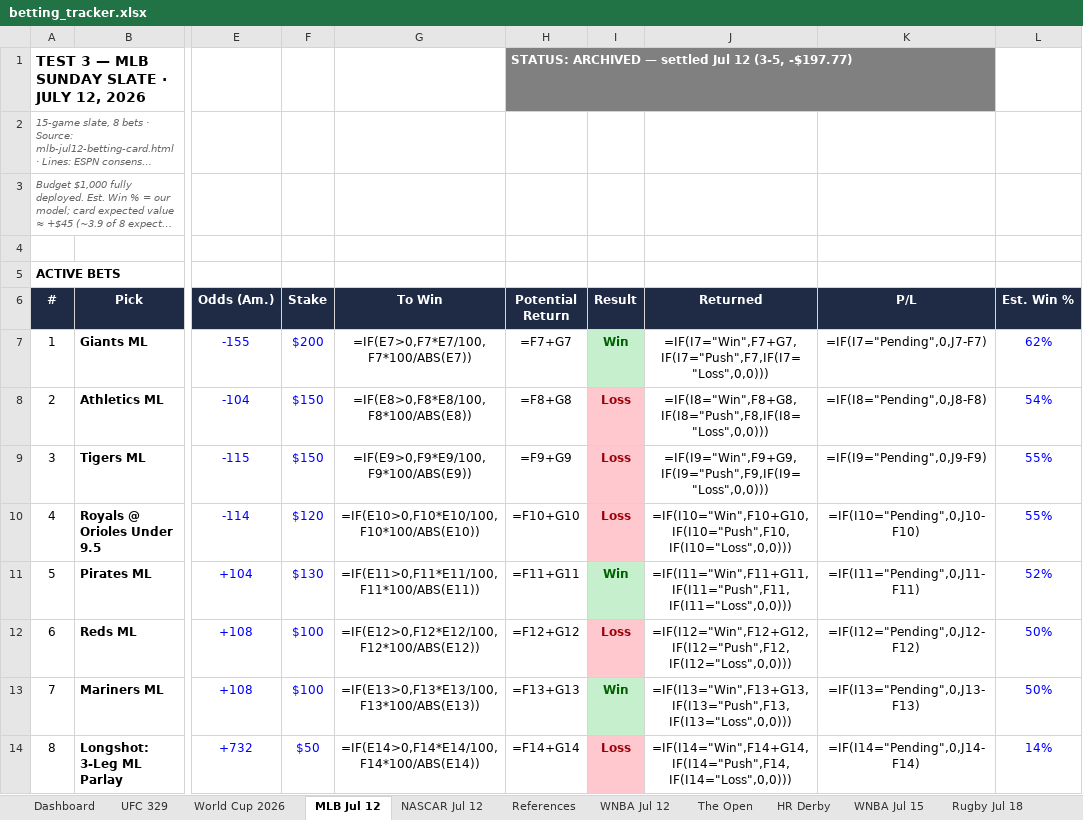
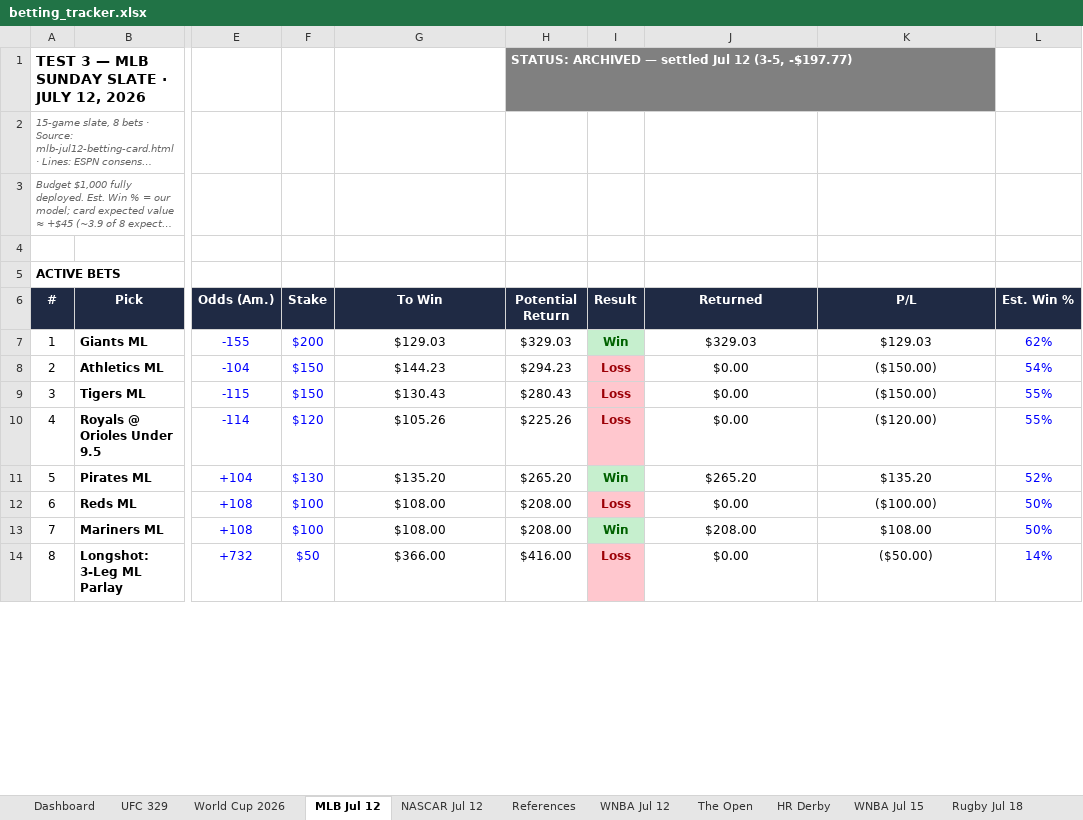
Before and after one commit to Jduchock/BettingPredictor, an Excel workbook: betting_tracker.xlsx, sheet MLB Jul 12, drawn as a sheet; only a part is shown, gaps mark what is left out; long unchanged cells end in …; values as stored, in another font and other column widths than the file's, no borders; formulas without a stored value are shown as written; conditional formats not drawn; the diff covers the shown part only; the diff names each change by its address in the sheet, - before the commit and + after, or states it on an @@ line.

```diff
--- a/betting_tracker.xlsx (sheet MLB Jul 12)
+++ b/betting_tracker.xlsx (sheet MLB Jul 12)
-G7 (To Win): =IF(E7>0,F7*E7/100,F7*100/ABS(E7))
+G7 (To Win): $129.03
-H7 (Potential Return): =F7+G7
+H7 (Potential Return): $329.03
-J7 (Returned): =IF(I7="Win",F7+G7,IF(I7="Push",F7,IF(I7="Loss",0,0)))
+J7 (Returned): $329.03
-K7 (P/L): =IF(I7="Pending",0,J7-F7)
+K7 (P/L): $129.03
-G8 (To Win): =IF(E8>0,F8*E8/100,F8*100/ABS(E8))
+G8 (To Win): $144.23
-H8 (Potential Return): =F8+G8
+H8 (Potential Return): $294.23
-J8 (Returned): =IF(I8="Win",F8+G8,IF(I8="Push",F8,IF(I8="Loss",0,0)))
+J8 (Returned): $0.00
-K8 (P/L): =IF(I8="Pending",0,J8-F8)
+K8 (P/L): ($150.00)
-G9 (To Win): =IF(E9>0,F9*E9/100,F9*100/ABS(E9))
+G9 (To Win): $130.43
-H9 (Potential Return): =F9+G9
+H9 (Potential Return): $280.43
-J9 (Returned): =IF(I9="Win",F9+G9,IF(I9="Push",F9,IF(I9="Loss",0,0)))
+J9 (Returned): $0.00
-K9 (P/L): =IF(I9="Pending",0,J9-F9)
+K9 (P/L): ($150.00)
-G10 (To Win): =IF(E10>0,F10*E10/100,F10*100/ABS(E10))
+G10 (To Win): $105.26
-H10 (Potential Return): =F10+G10
+H10 (Potential Return): $225.26
-J10 (Returned): =IF(I10="Win",F10+G10,IF(I10="Push",F10,IF(I10="Loss",0,0)))
+J10 (Returned): $0.00
-K10 (P/L): =IF(I10="Pending",0,J10-F10)
+K10 (P/L): ($120.00)
-G11 (To Win): =IF(E11>0,F11*E11/100,F11*100/ABS(E11))
+G11 (To Win): $135.20
-H11 (Potential Return): =F11+G11
+H11 (Potential Return): $265.20
-J11 (Returned): =IF(I11="Win",F11+G11,IF(I11="Push",F11,IF(I11="Loss",0,0)))
+J11 (Returned): $265.20
-K11 (P/L): =IF(I11="Pending",0,J11-F11)
+K11 (P/L): $135.20
-G12 (To Win): =IF(E12>0,F12*E12/100,F12*100/ABS(E12))
+G12 (To Win): $108.00
-H12 (Potential Return): =F12+G12
+H12 (Potential Return): $208.00
-J12 (Returned): =IF(I12="Win",F12+G12,IF(I12="Push",F12,IF(I12="Loss",0,0)))
+J12 (Returned): $0.00
-K12 (P/L): =IF(I12="Pending",0,J12-F12)
+K12 (P/L): ($100.00)
-G13 (To Win): =IF(E13>0,F13*E13/100,F13*100/ABS(E13))
+G13 (To Win): $108.00
-H13 (Potential Return): =F13+G13
+H13 (Potential Return): $208.00
-J13 (Returned): =IF(I13="Win",F13+G13,IF(I13="Push",F13,IF(I13="Loss",0,0)))
+J13 (Returned): $208.00
-K13 (P/L): =IF(I13="Pending",0,J13-F13)
+K13 (P/L): $108.00
-G14 (To Win): =IF(E14>0,F14*E14/100,F14*100/ABS(E14))
+G14 (To Win): $366.00
-H14 (Potential Return): =F14+G14
+H14 (Potential Return): $416.00
-J14 (Returned): =IF(I14="Win",F14+G14,IF(I14="Push",F14,IF(I14="Loss",0,0)))
+J14 (Returned): $0.00
-K14 (P/L): =IF(I14="Pending",0,J14-F14)
+K14 (P/L): ($50.00)
```
Also changed, not shown: 18 edited cells elsewhere in this sheet, sheet Dashboard, sheet The Open, sheet UFC 329, sheet WNBA Jul 12, sheet NASCAR Jul 12, sheet World Cup 2026, 3 more sheets, 2 other files.
